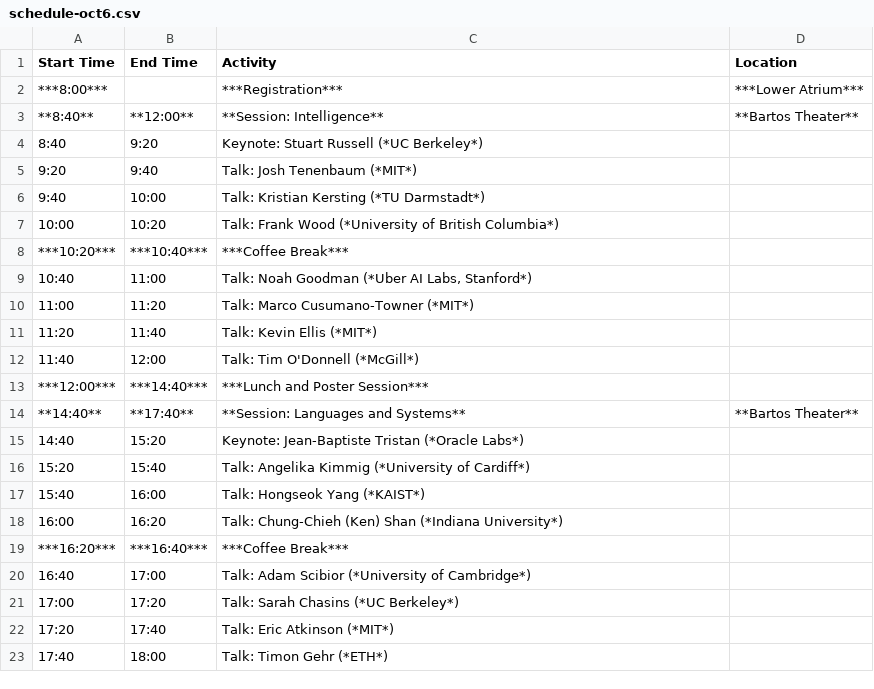
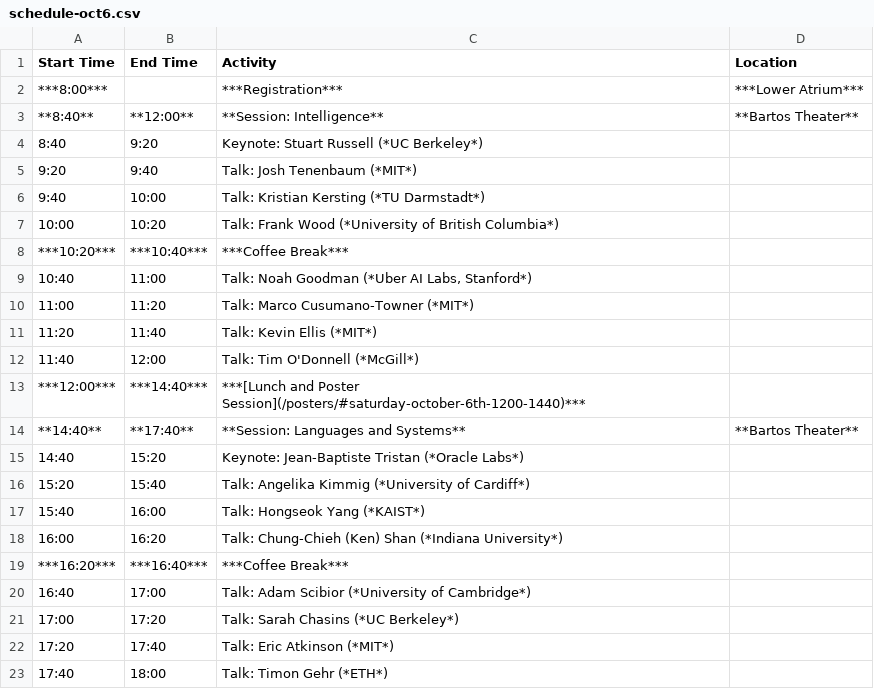
Before and after one commit to probprog-conference/probprog-conference.github.io, a CSV file: _data/schedule-oct6.csv, drawn as a sheet.

Commit message:
added poster schedule

```diff
--- a/_data/schedule-oct6.csv
+++ b/_data/schedule-oct6.csv
@@ -12,3 +12,3 @@ Start Time,End Time,Activity ,Location
 11:40,12:00,Talk: Tim O'Donnell (*McGill*),
-***12:00***,***14:40***,***Lunch and Poster Session***,
+***12:00***,***14:40***,***[Lunch and Poster Session](/posters/#saturday-october-6th-1200-1440)***,
 **14:40**,**17:40**,**Session: Languages and Systems**,**Bartos Theater**
```
Also changed, not shown: _data/schedule-oct5.csv, 4 other files.
